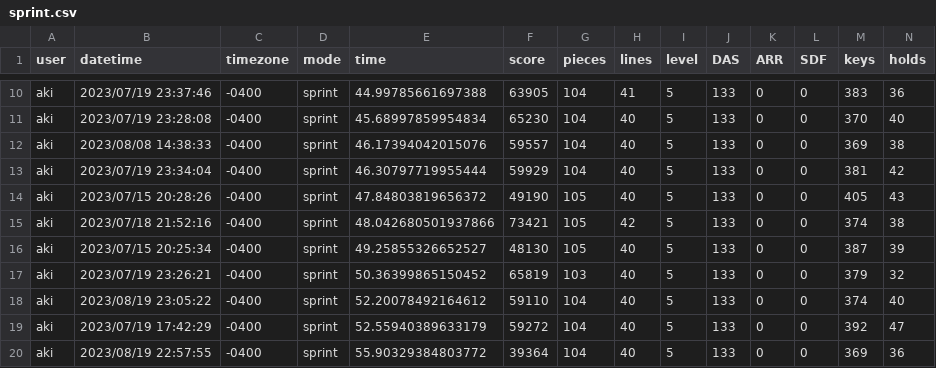
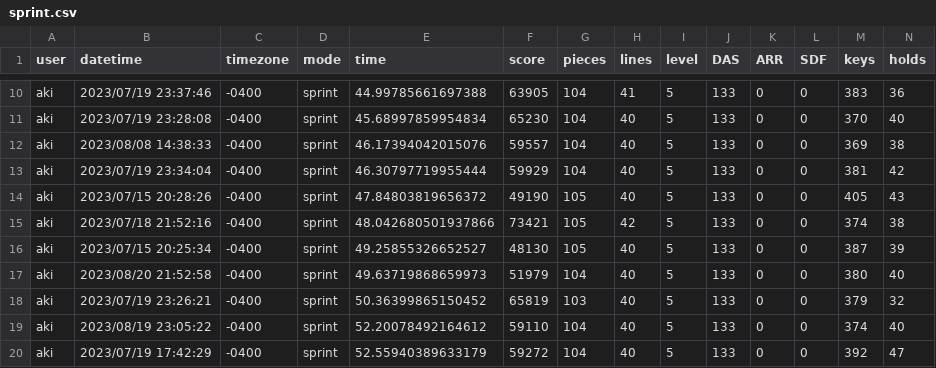
Before and after one commit to akijt/tetradats, a CSV file: records/sprint.csv, drawn as a sheet; only a part is shown, gaps mark what is left out; the shorter side is filled out with more unchanged rows; rows hold the shown columns only; the diff names each change by its address in the sheet, - before the commit and + after, or states it on an @@ line.

```diff
--- a/records/sprint.csv
+++ b/records/sprint.csv
+row 17: aki | 2023/08/20 21:52:58 | -0400 | sprint | 49.63719868659973 | 51979 | 104 | 40 | 5 | 133 | 0 | 0 | 380 | 40
```
Also changed, not shown: 11 other files.
